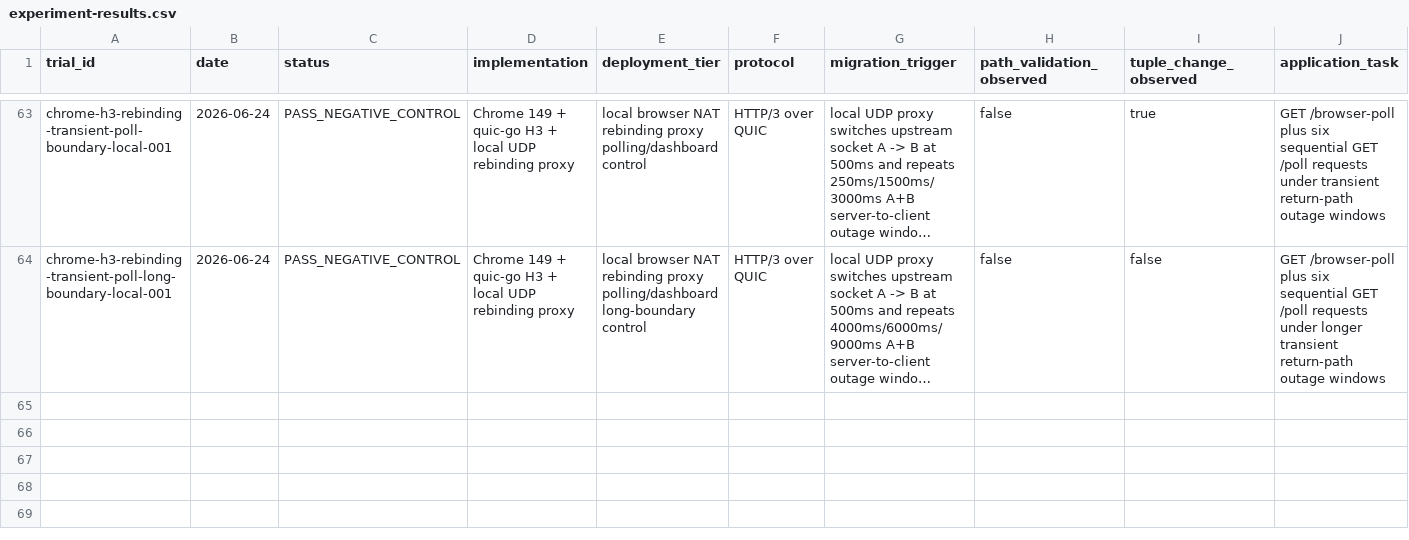
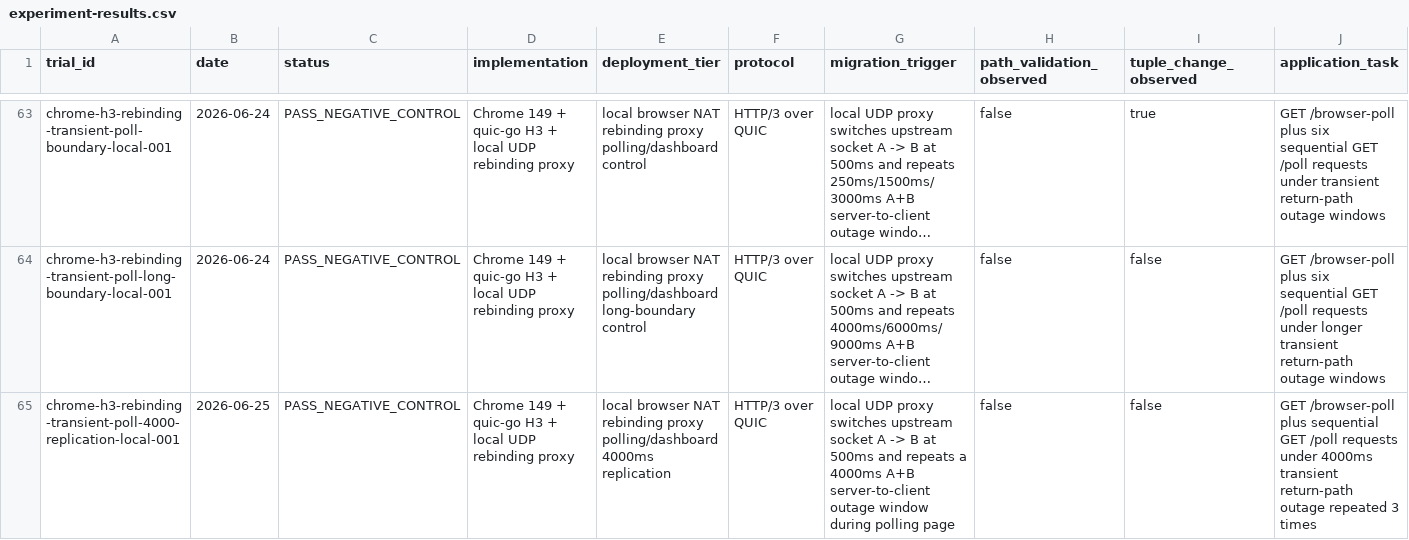
Before and after one commit to manNomi/quic-connect-migration, a CSV file: data/experiment-results.csv, drawn as a sheet; only a part is shown, gaps mark what is left out; long unchanged cells end in …; rows hold the shown columns only; the diff names each change by its address in the sheet, - before the commit and + after, or states it on an @@ line.

Commit message:
research: polling 4000ms transition 반복 결과 추가

```diff
--- a/data/experiment-results.csv
+++ b/data/experiment-results.csv
+row 65: chrome-h3-rebinding-transient-poll-4000-replication-local-001 | 2026-06-25 | PASS_NEGATIVE_CONTROL | Chrome 149 + quic-go H3 + local UDP rebinding proxy | local browser NAT rebinding proxy polling/dashboard 4000ms replication | HTTP/3 over QUIC | local UDP proxy switches upstream socket A -> B at 500ms and repeats a 4000ms A+B server-to-client outage window during polling page | false | false | GET /browser-poll plus sequential GET /poll requests under 4000ms transient return-path outage repeated 3 times
```
Also changed, not shown: data/cm-operational-friction-matrix-20260624.csv, data/final-capture-storage-budget-20260624.csv, 36 other files.
